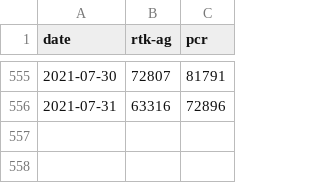
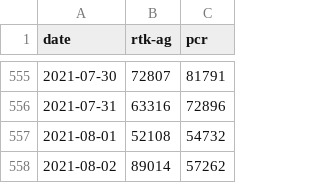
Before and after one commit to MoH-Malaysia/covid19-public, a CSV file: epidemic/tests_malaysia.csv, drawn as a sheet; only a part is shown, gaps mark what is left out; the diff names each change by its address in the sheet, - before the commit and + after, or states it on an @@ line.

Commit message:
Update: 2021-08-02

```diff
--- a/epidemic/tests_malaysia.csv
+++ b/epidemic/tests_malaysia.csv
+row 557: 2021-08-01 | 52108 | 54732
+row 558: 2021-08-02 | 89014 | 57262
```
